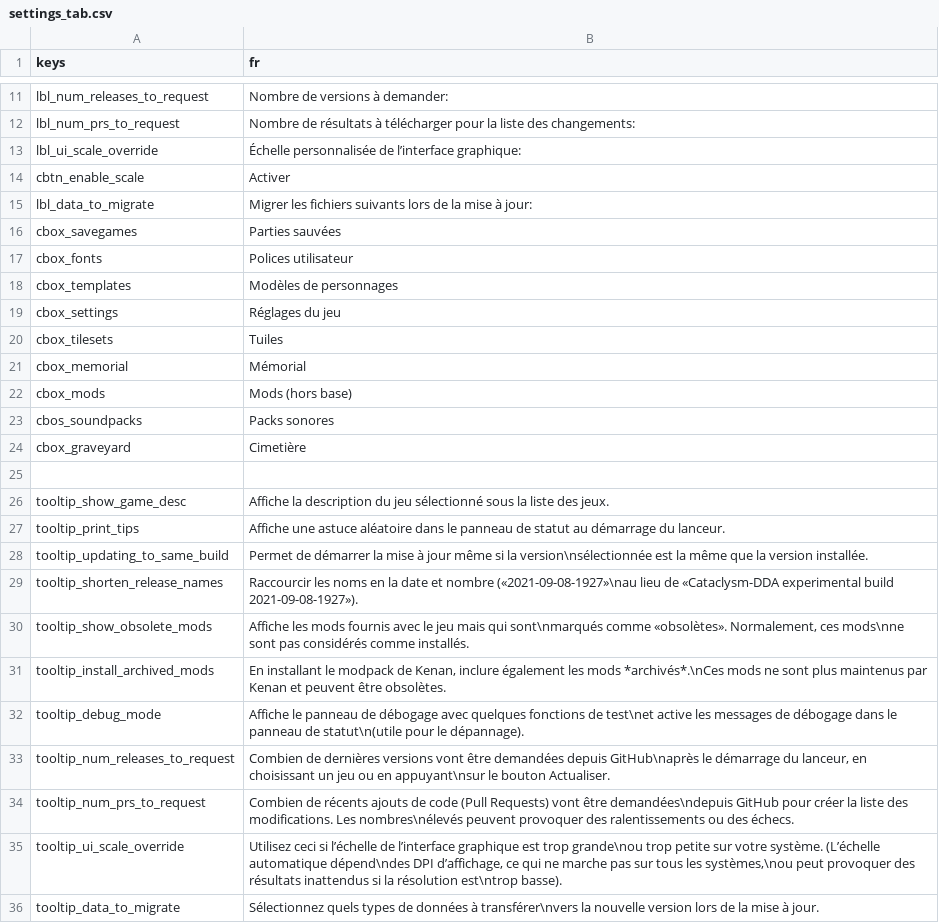
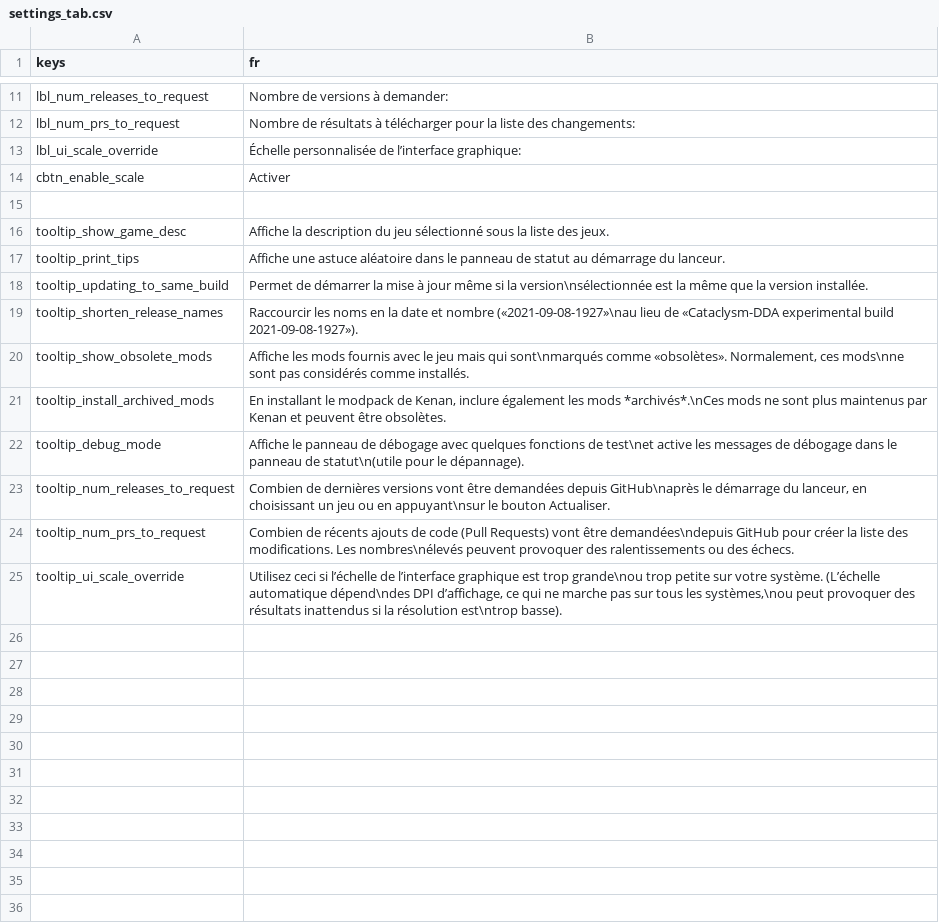
Before and after one commit to qrrk/Catapult, a CSV file: text/fr/settings_tab.csv, drawn as a sheet; only a part is shown, gaps mark what is left out; the diff names each change by its address in the sheet, - before the commit and + after, or states it on an @@ line.

```diff
--- a/text/fr/settings_tab.csv
+++ b/text/fr/settings_tab.csv
-row 15: lbl_data_to_migrate | Migrer les fichiers suivants lors de la mise à jour:
-row 16: cbox_savegames | Parties sauvées
-row 17: cbox_fonts | Polices utilisateur
-row 18: cbox_templates | Modèles de personnages
-row 19: cbox_settings | Réglages du jeu
-row 20: cbox_tilesets | Tuiles
-row 21: cbox_memorial | Mémorial
-row 22: cbox_mods | Mods (hors base)
-row 23: cbos_soundpacks | Packs sonores
-row 24: cbox_graveyard | Cimetière
-row 36: tooltip_data_to_migrate | Sélectionnez quels types de données à transférer\nvers la nouvelle version lors de la mise à jour.
```
Also changed, not shown: text/en/settings_tab.csv, text/fr/tips.csv, 14 other files.
